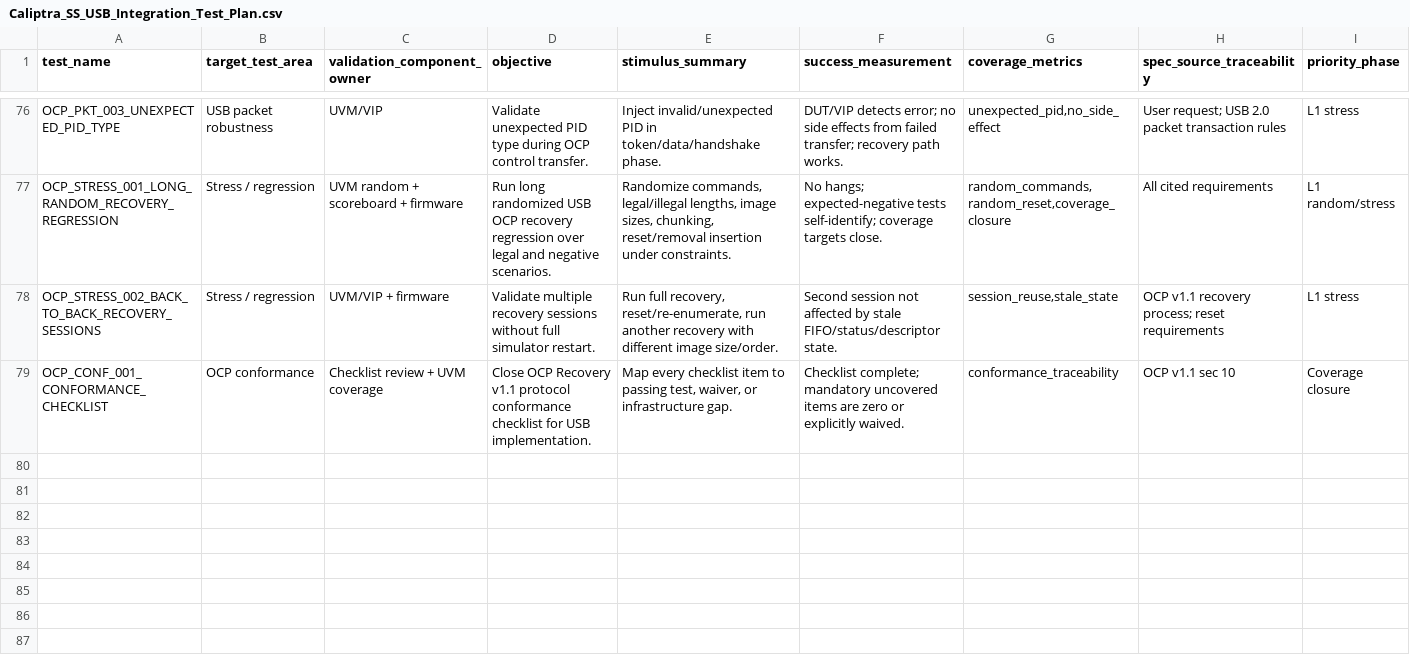
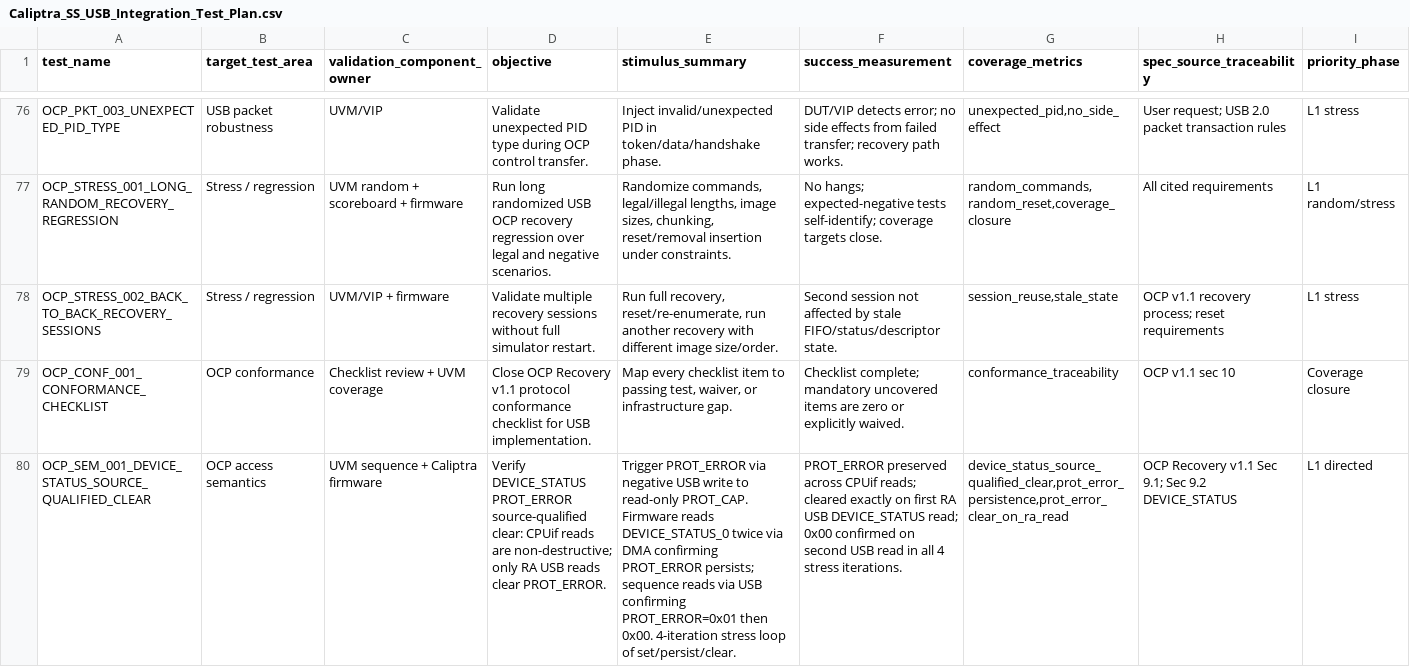
Before and after one commit to chipsalliance/caliptra-ss, a CSV file: docs/Caliptra_SS_USB_Integration_Test_Plan.csv, drawn as a sheet; only a part is shown, gaps mark what is left out; rows hold the shown columns only; the diff covers the shown part only; the diff names each change by its address in the sheet, - before the commit and + after, or states it on an @@ line.

Commit message:
Add testcases for ocp recovery register access semantics (e.g. RA-set, Device clears)

```diff
--- a/docs/Caliptra_SS_USB_Integration_Test_Plan.csv
+++ b/docs/Caliptra_SS_USB_Integration_Test_Plan.csv
+row 80: OCP_SEM_001_DEVICE_STATUS_SOURCE_QUALIFIED_CLEAR | OCP access semantics | UVM sequence + Caliptra firmware | Verify DEVICE_STATUS PROT_ERROR source-qualified clear: CPUif reads are non-destructive; only RA USB reads clear PROT_ERROR. | Trigger PROT_ERROR via negative USB write to read-only PROT_CAP. Firmware reads DEVICE_STATUS_0 twice via DMA confirming PROT_ERROR persists; sequence reads via USB confirming PROT_ERROR=0x01 then 0x00. 4-iteration stress loop of set/persist/clear. | PROT_ERROR preserved across CPUif reads; cleared exactly on first RA USB DEVICE_STATUS read; 0x00 confirmed on second USB read in all 4 stress iterations. | device_status_source_qualified_clear,prot_error_persistence,prot_error_clear_on_ra_read | OCP Recovery v1.1 Sec 9.1; Sec 9.2 DEVICE_STATUS | L1 directed
```
Also changed, not shown: 3 added rows elsewhere in this file, 25 other files.
